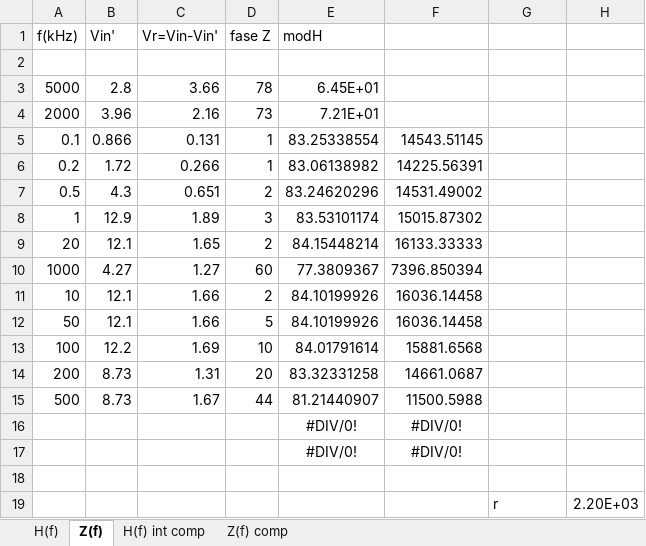
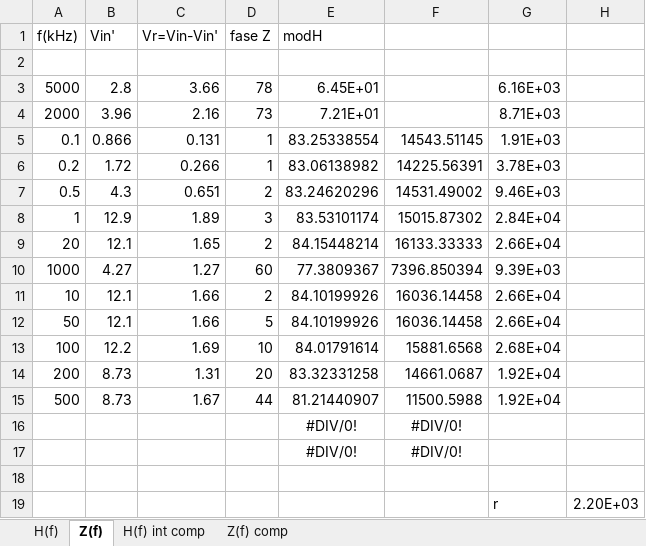
Before and after one commit to LAICACHAMPION/TC_TP2, an Excel workbook: Ej4/Mediciones/tc_tp2_ej4_integrador.xlsx, sheet Z(f), drawn as a sheet; values as stored, in another font and other column widths than the file's, no borders; charts and pictures not drawn; the diff names each change by its address in the sheet, - before the commit and + after, or states it on an @@ line.

```diff
--- a/Ej4/Mediciones/tc_tp2_ej4_integrador.xlsx (sheet Z(f))
+++ b/Ej4/Mediciones/tc_tp2_ej4_integrador.xlsx (sheet Z(f))
-G3: (empty)
+G3: 6.16E+03
-G4: (empty)
+G4: 8.71E+03
-G5: (empty)
+G5: 1.91E+03
-G6: (empty)
+G6: 3.78E+03
-G7: (empty)
+G7: 9.46E+03
-G8: (empty)
+G8: 2.84E+04
-G9: (empty)
+G9: 2.66E+04
-G10: (empty)
+G10: 9.39E+03
-G11:G12: (empty)
+G11:G12: 2.66E+04
-G13: (empty)
+G13: 2.68E+04
-G14:G15: (empty)
+G14:G15: 1.92E+04
```
Also changed, not shown: sheet Z(f) comp, sheet H(f) int comp, formulas that keep their value, charts or pictures, 31 other files.
